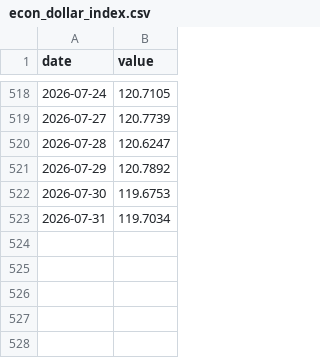
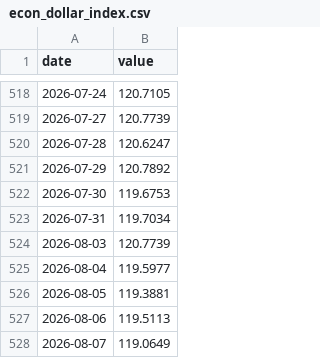
Before and after one commit to Codex-Crusader/Correlation-engine, a CSV file: data/econ_dollar_index.csv, drawn as a sheet; only a part is shown, gaps mark what is left out.

```diff
--- a/data/econ_dollar_index.csv
+++ b/data/econ_dollar_index.csv
@@ -523 +523,6 @@ date,value
 2026-07-31,119.7034
+2026-08-03,120.7739
+2026-08-04,119.5977
+2026-08-05,119.3881
+2026-08-06,119.5113
+2026-08-07,119.0649
```
Also changed, not shown: data/attn_executive_order.csv, data/attn_federal_reserve.csv, 18 other files.
